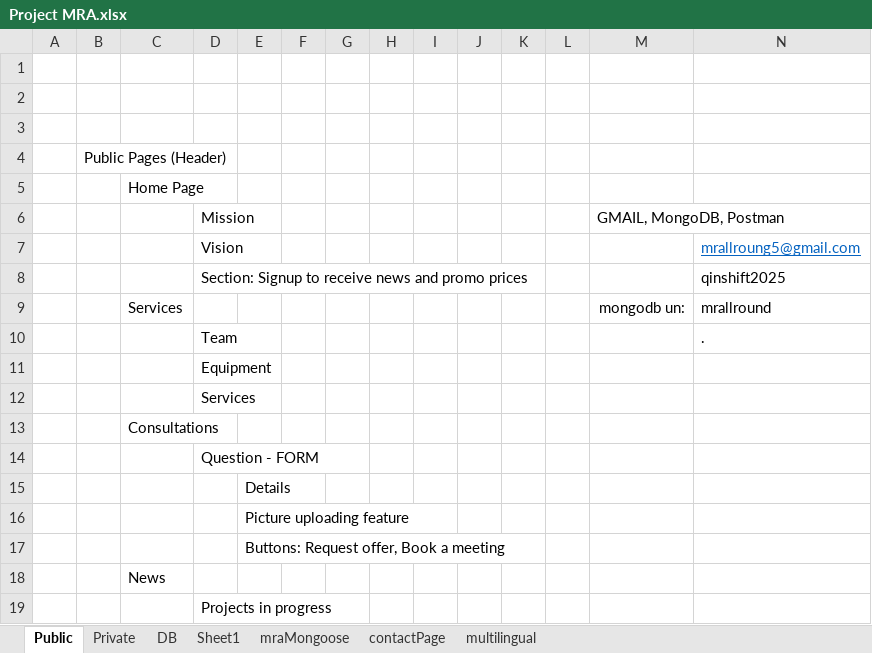
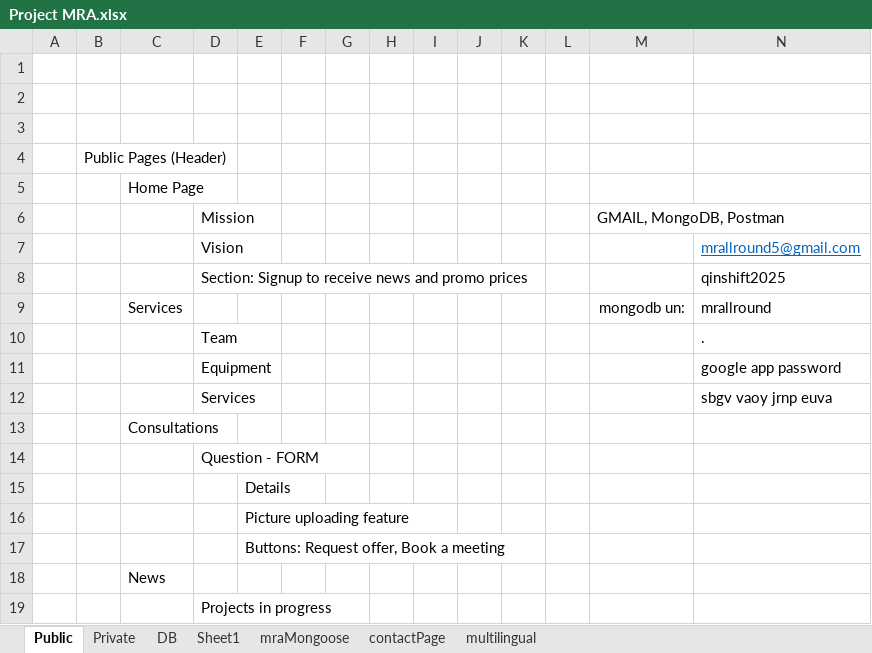
Before and after one commit to StevanRufceski/Qinshift-homeworks, an Excel workbook: Project-MRA/Project MRA.xlsx, sheet Public, drawn as a sheet; only a part is shown; values as stored, in another font and other column widths than the file's, no borders; the diff names each change by its address in the sheet, - before the commit and + after, or states it on an @@ line.

Commit message:
update

```diff
--- a/Project-MRA/Project MRA.xlsx (sheet Public)
+++ b/Project-MRA/Project MRA.xlsx (sheet Public)
-N7: mrallroung5@gmail.com
+N7: mrallround5@gmail.com
-N11: (empty)
+N11: google app password
-N12: (empty)
+N12: sbgv vaoy jrnp euva
```
